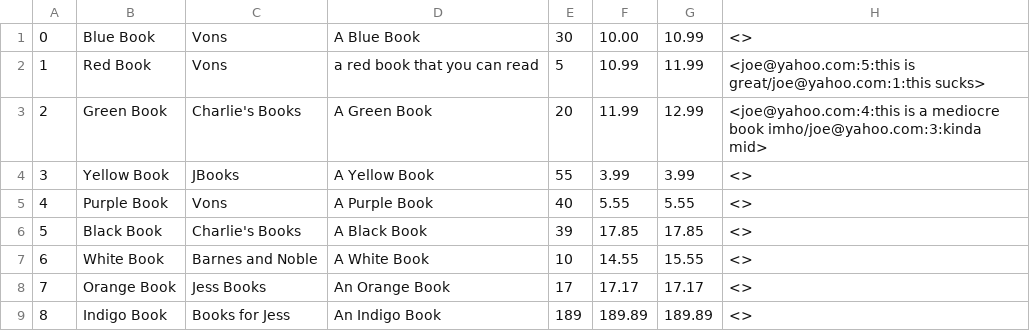
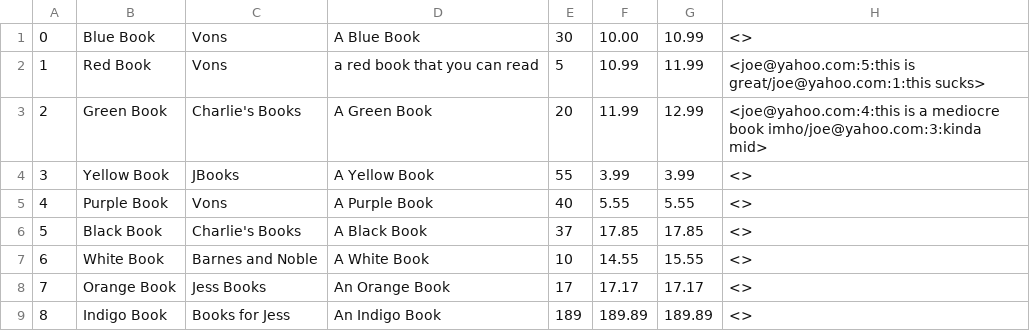
Before and after one commit to jayden-deason/Book-Store, a CSV file: Products.csv, drawn as a sheet; the diff names each change by its address in the sheet, - before the commit and + after, or states it on an @@ line.

```diff
--- a/Products.csv
+++ b/Products.csv
-E6: 39
+E6: 37
```
Also changed, not shown: Customers.csv, Stores.csv, 1 other file.
